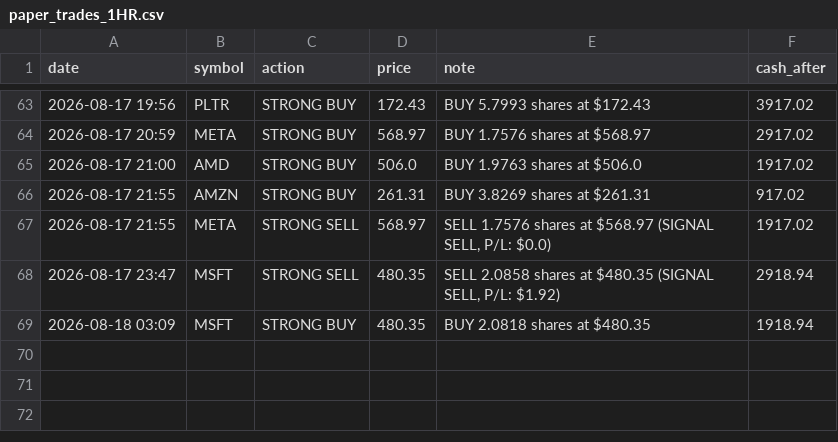
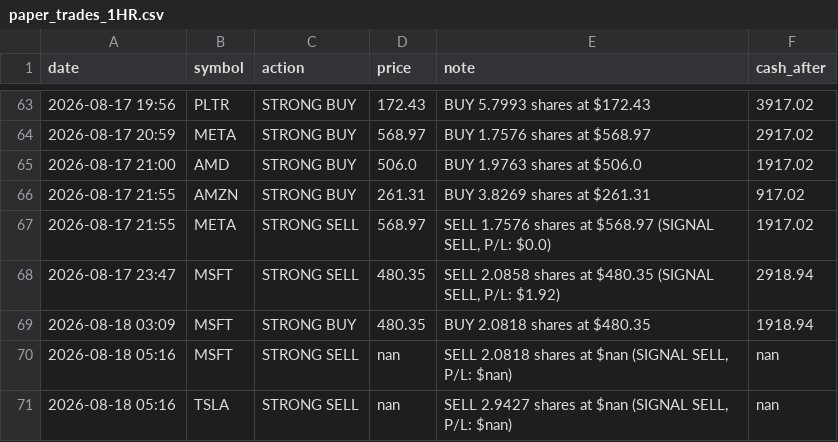
Before and after one commit to apolodario-rgb/trading-signal-app, a CSV file: paper_trades_1HR.csv, drawn as a sheet; only a part is shown, gaps mark what is left out; the diff names each change by its address in the sheet, - before the commit and + after, or states it on an @@ line.

```diff
--- a/paper_trades_1HR.csv
+++ b/paper_trades_1HR.csv
+row 70: 2026-08-18 05:16 | MSFT | STRONG SELL | nan | SELL 2.0818 shares at $nan (SIGNAL SELL, P/L: $nan) | nan
+row 71: 2026-08-18 05:16 | TSLA | STRONG SELL | nan | SELL 2.9427 shares at $nan (SIGNAL SELL, P/L: $nan) | nan
```
Also changed, not shown: portfolio_history_1HR.csv, signal_log_1HR.csv, 1 other file.
